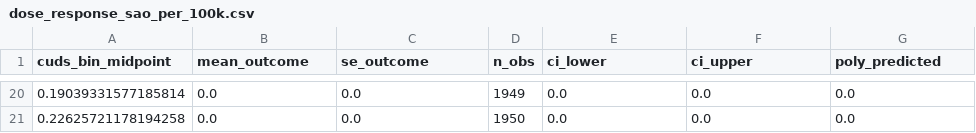
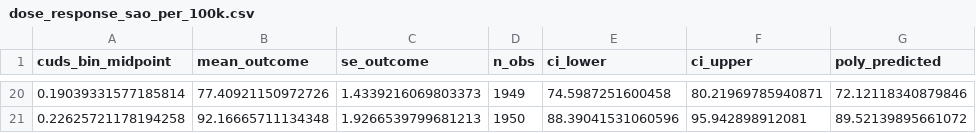
Before and after one commit to matheus-rech/ICSKG, a CSV file: analysis/results/dose_response_sao_per_100k.csv, drawn as a sheet; only a part is shown, gaps mark what is left out; the diff covers the shown part only.

```diff
--- a/analysis/results/dose_response_sao_per_100k.csv
+++ b/analysis/results/dose_response_sao_per_100k.csv
@@ -20,2 +20,2 @@ cuds_bin_midpoint,mean_outcome,se_outcome,n_obs,ci_lower,ci_upper,poly_predicted
-0.19039331577185814,0.0,0.0,1949,0.0,0.0,0.0
-0.22625721178194258,0.0,0.0,1950,0.0,0.0,0.0
+0.19039331577185814,77.40921150972726,1.4339216069803373,1949,74.5987251600458,80.21969785940871,72.12118340879846
+0.22625721178194258,92.16665711134348,1.9266539799681213,1950,88.39041531060596,95.942898912081,89.52139895661072
```
Also changed, not shown: 90 edited cells elsewhere in this file, analysis/results/hausman_test.csv, analysis/results/regression_tables/combined_summary.csv, 2 other files.
